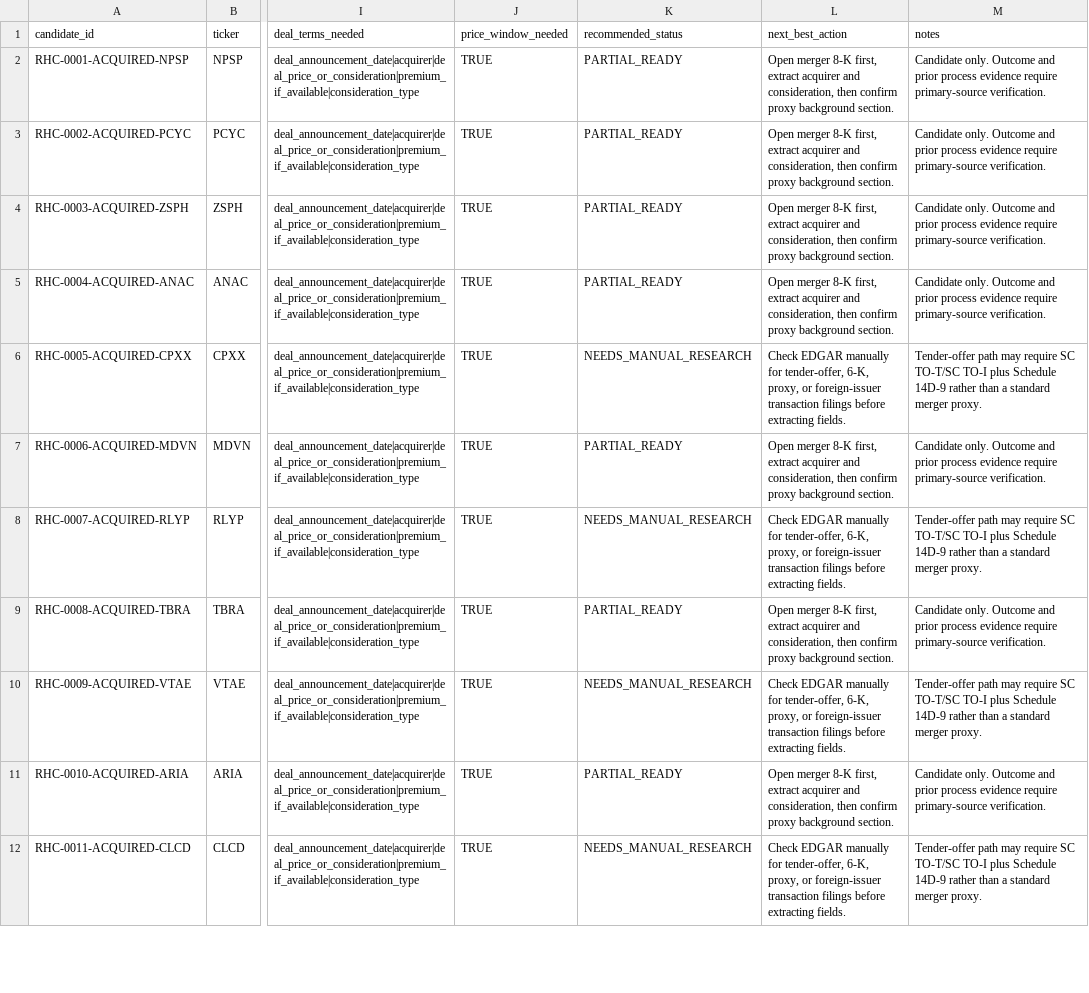
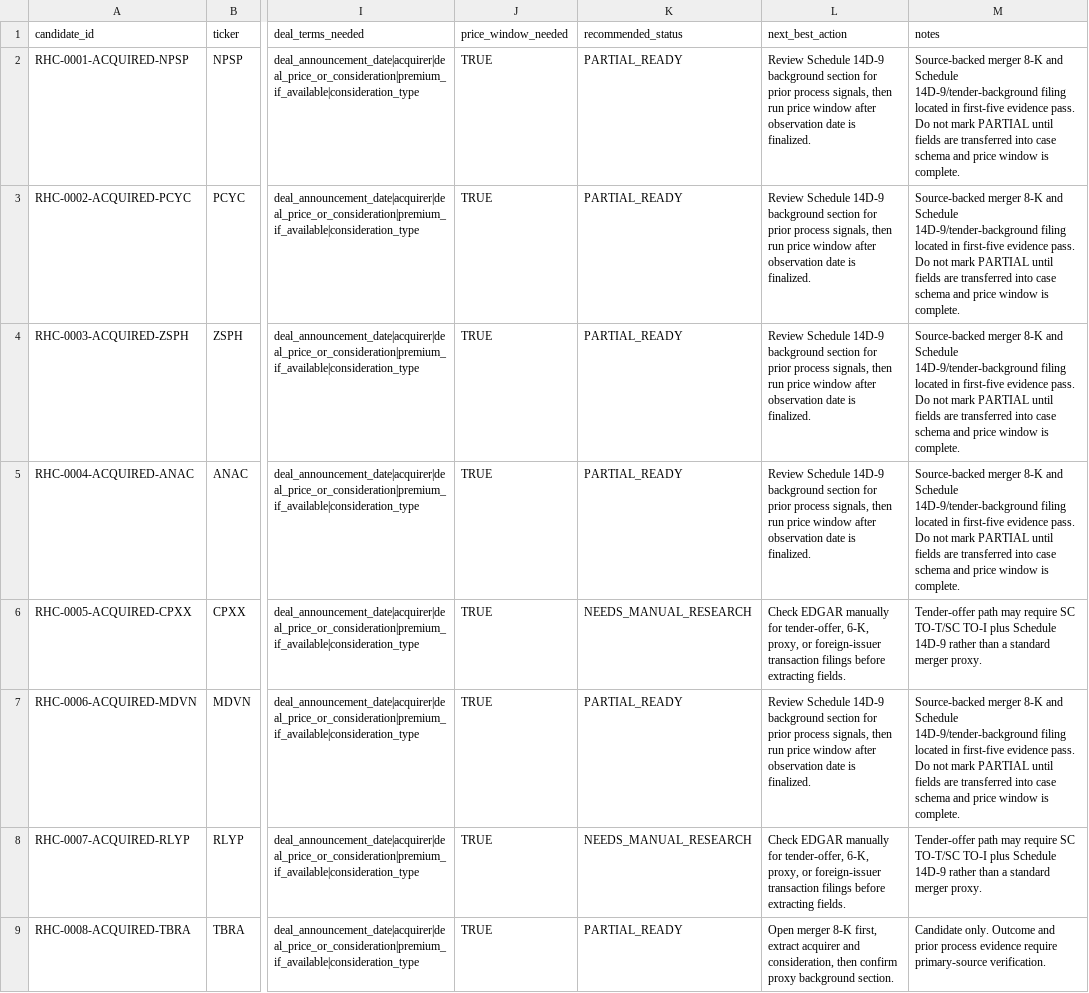
Before and after one commit to jackdiemar/ma-scanner, a CSV file: data/historical_cases/acquisition_verification_queue.csv, drawn as a sheet; only a part is shown, gaps mark what is left out; the shorter side is filled out with more unchanged rows; the diff names each change by its address in the sheet, - before the commit and + after, or states it on an @@ line.

```diff
--- a/data/historical_cases/acquisition_verification_queue.csv
+++ b/data/historical_cases/acquisition_verification_queue.csv
-L2:L5 (next_best_action): Open merger 8-K first, extract acquirer and consideration, then confirm proxy background section.
+L2:L5 (next_best_action): Review Schedule 14D-9 background section for prior process signals, then run price window after observation date is finalized.
-M2:M5 (notes): Candidate only. Outcome and prior process evidence require primary-source verification.
+M2:M5 (notes): Source-backed merger 8-K and Schedule 14D-9/tender-background filing located in first-five evidence pass. Do not mark PARTIAL until fields are transferred into case schema and price window is complete.
-L7 (next_best_action): Open merger 8-K first, extract acquirer and consideration, then confirm proxy background section.
+L7 (next_best_action): Review Schedule 14D-9 background section for prior process signals, then run price window after observation date is finalized.
-M7 (notes): Candidate only. Outcome and prior process evidence require primary-source verification.
+M7 (notes): Source-backed merger 8-K and Schedule 14D-9/tender-background filing located in first-five evidence pass. Do not mark PARTIAL until fields are transferred into case schema and price window is complete.
```
Also changed, not shown: data/historical_cases/source_evidence.csv, 2 other files.
